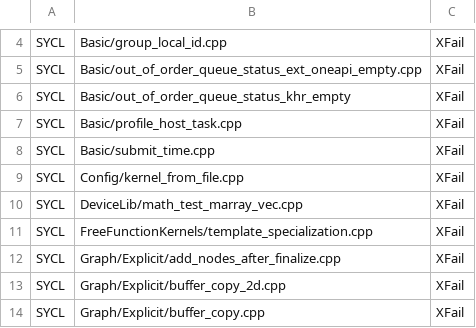
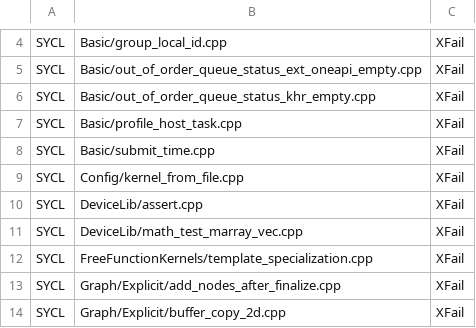
Before and after one commit to uxlfoundation/oneapi-construction-kit, a CSV file: scripts/testing/sycl_e2e/override_opencl.csv, drawn as a sheet; only a part is shown, gaps mark what is left out; the shorter side is filled out with more unchanged rows.

Commit message:
Fixes for e2e overrides
There were some mistakes in previous overrides and assert.cpp has been
passing on native cpu for some time.

```diff
--- a/scripts/testing/sycl_e2e/override_opencl.csv
+++ b/scripts/testing/sycl_e2e/override_opencl.csv
@@ -5,3 +5,3 @@ SYCL,Basic/group_local_id.cpp,XFail
 SYCL,Basic/out_of_order_queue_status_ext_oneapi_empty.cpp,XFail
-SYCL,Basic/out_of_order_queue_status_khr_empty,XFail
+SYCL,Basic/out_of_order_queue_status_khr_empty.cpp,XFail
 SYCL,Basic/profile_host_task.cpp,XFail
@@ -9,2 +9,3 @@ SYCL,Basic/submit_time.cpp,XFail
 SYCL,Config/kernel_from_file.cpp,XFail
+SYCL,DeviceLib/assert.cpp,XFail
 SYCL,DeviceLib/math_test_marray_vec.cpp,XFail
```
Also changed, not shown: scripts/testing/sycl_e2e/override_all.csv, 2 other files.
